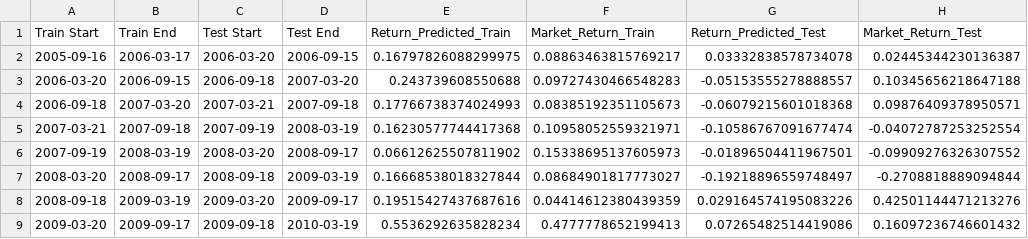
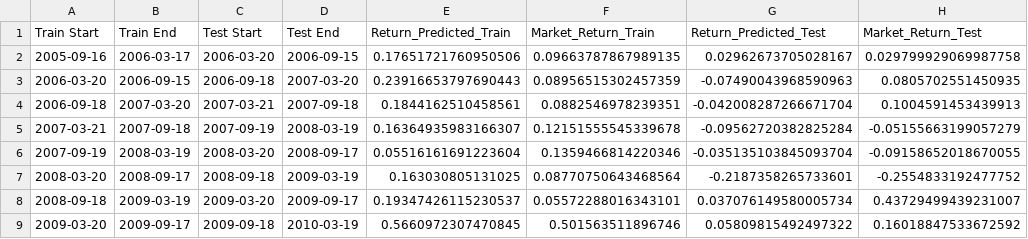
Before and after one commit to slang5/Sharp_Predict_V1, a CSV file: model/lasso/metrics_selected_summary.csv, drawn as a sheet; only a part is shown; the diff covers the shown part only.

Commit message:
Update metrics_selected_summary.csv with revised return predictions and market returns for training and testing periods

```diff
--- a/model/lasso/metrics_selected_summary.csv
+++ b/model/lasso/metrics_selected_summary.csv
@@ -1,9 +1,9 @@
 Train Start,Train End,Test Start,Test End,Return_Predicted_Train,Market_Return_Train,Return_Predicted_Test,Market_Return_Test
-2005-09-16,2006-03-17,2006-03-20,2006-09-15,0.16797826088299975,0.08863463815769217,0.03332838578734078,0.02445344230136387
-2006-03-20,2006-09-15,2006-09-18,2007-03-20,0.243739608550688,0.09727430466548283,-0.05153555278888557,0.10345656218647188
-2006-09-18,2007-03-20,2007-03-21,2007-09-18,0.17766738374024993,0.08385192351105673,-0.06079215601018368,0.09876409378950571
-2007-03-21,2007-09-18,2007-09-19,2008-03-19,0.16230577744417368,0.10958052559321971,-0.10586767091677474,-0.04072787253252554
-2007-09-19,2008-03-19,2008-03-20,2008-09-17,0.06612625507811902,0.15338695137605973,-0.01896504411967501,-0.09909276326307552
-2008-03-20,2008-09-17,2008-09-18,2009-03-19,0.16668538018327844,0.08684901817773027,-0.19218896559748497,-0.2708818889094844
-2008-09-18,2009-03-19,2009-03-20,2009-09-17,0.19515427437687616,0.04414612380439359,0.029164574195083226,0.42501144471213276
-2009-03-20,2009-09-17,2009-09-18,2010-03-19,0.5536292635828234,0.4777778652199413,0.07265482514419086,0.16097236746601432
+2005-09-16,2006-03-17,2006-03-20,2006-09-15,0.17651721760950506,0.09663787867989135,0.02962673705028167,0.029799929069987758
+2006-03-20,2006-09-15,2006-09-18,2007-03-20,0.23916653797690443,0.08956515302457359,-0.07490043968590963,0.0805702551450935
+2006-09-18,2007-03-20,2007-03-21,2007-09-18,0.1844162510458561,0.0882546978239351,-0.042008287266671704,0.1004591453439913
+2007-03-21,2007-09-18,2007-09-19,2008-03-19,0.16364935983166307,0.12151555545339678,-0.09562720382825284,-0.05155663199057279
+2007-09-19,2008-03-19,2008-03-20,2008-09-17,0.05516161691223604,0.1359466814220346,-0.035135103845093704,-0.09158652018670055
+2008-03-20,2008-09-17,2008-09-18,2009-03-19,0.163030805131025,0.08770750643468564,-0.2187358265733601,-0.2554833192477752
+2008-09-18,2009-03-19,2009-03-20,2009-09-17,0.19347426115230537,0.05572288016343101,0.037076149580005734,0.43729499439231007
+2009-03-20,2009-09-17,2009-09-18,2010-03-19,0.5660972307470845,0.501563511896746,0.05809815492497322,0.16018847533672592
```
Also changed, not shown: 122 edited cells elsewhere in this file, model/lasso/metrics_raw_summary.csv, model/lasso/metrics_selected_data.csv, 1 other file.
